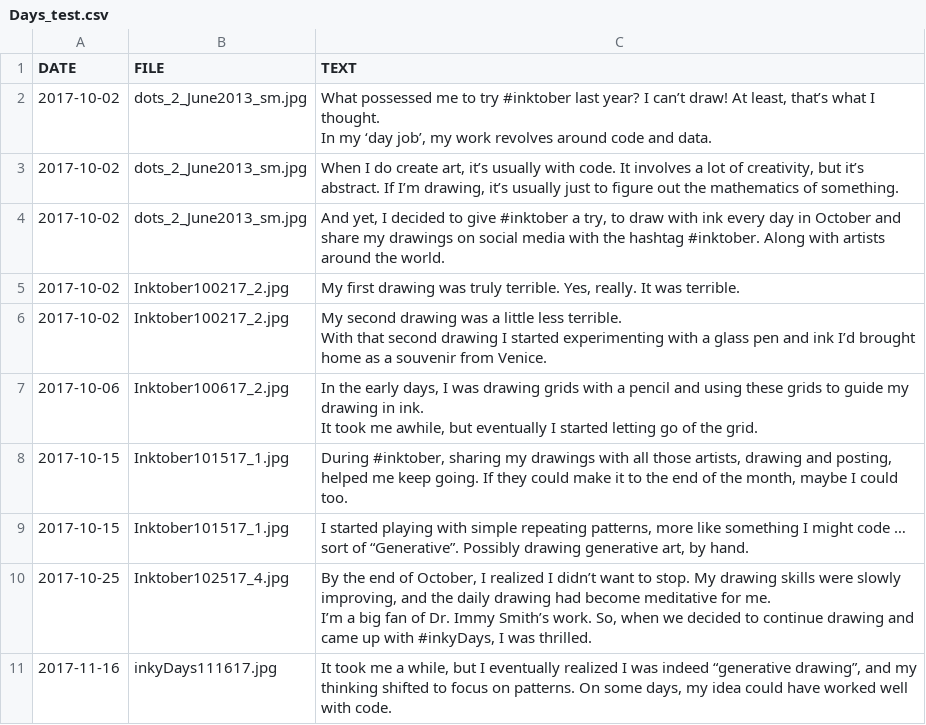
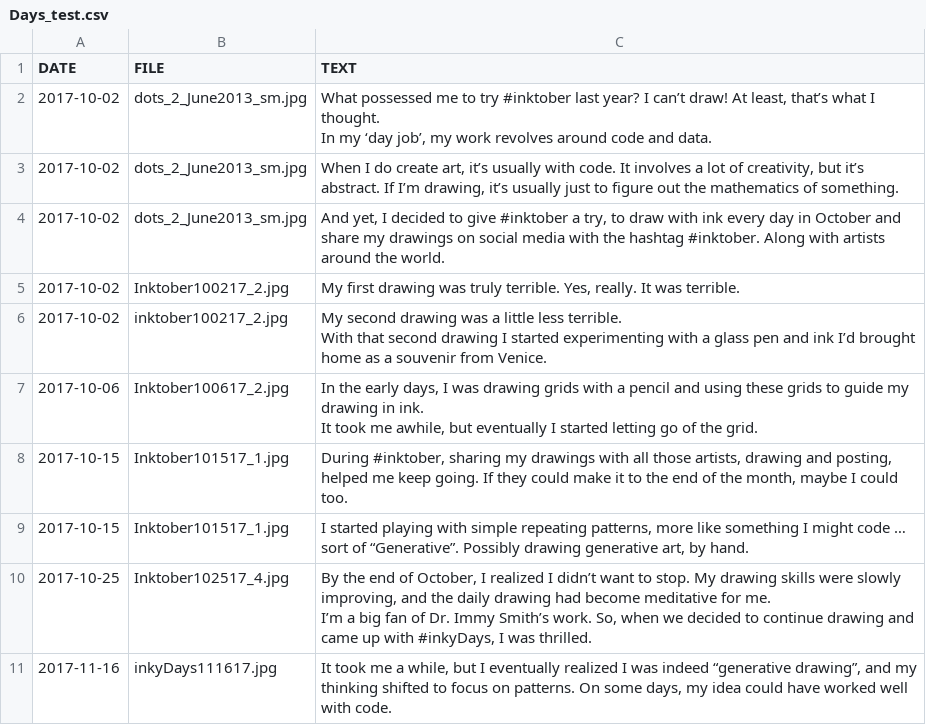
Before and after one commit to KristinHenry/KristinHenry.github.io, a CSV file: inkyDays/Days_test.csv, drawn as a sheet; only a part is shown.

Commit message:
fixing image link in data

```diff
--- a/inkyDays/Days_test.csv
+++ b/inkyDays/Days_test.csv
@@ -7,5 +7,5 @@ In my ‘day job’, my work revolves around code and data."
 2017-10-02,Inktober100217_2.jpg,"My first drawing was truly terrible. Yes, really. It was terrible."
-2017-10-02,Inktober100217_2.jpg,"My second drawing was a little less terrible.
-
-With that second drawing I started experimenting with a glass pen and ink I’d brought home as a souvenir from Venice."
+2017-10-02,inktober100217_2.jpg,"My second drawing was a little less terrible.
+
+With that second drawing I started experimenting with a glass pen and ink I’d brought home as a souvenir from Venice."
 2017-10-06,Inktober100617_2.jpg,"In the early days, I was drawing grids with a pencil and using these grids to guide my drawing in ink.
```
